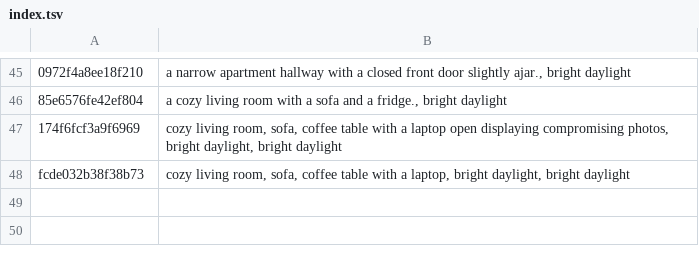
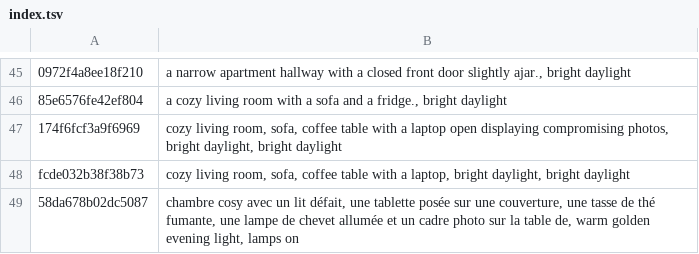
Before and after one commit to tiranno06/jt-auto, a TSV file: decors/index.tsv, drawn as a sheet; only a part is shown, gaps mark what is left out; the diff names each change by its address in the sheet, - before the commit and + after, or states it on an @@ line.

Commit message:
Émission : ROMANCE ET HUMOUR EN CHAMBRE

```diff
--- a/decors/index.tsv
+++ b/decors/index.tsv
+row 49: 58da678b02dc5087 | chambre cosy avec un lit défait, une tablette posée sur une couverture, une tasse de thé fumante, une lampe de chevet allumée et un cadre photo sur la table de, warm golden evening light, lamps on
```
Also changed, not shown: 11 other files.
